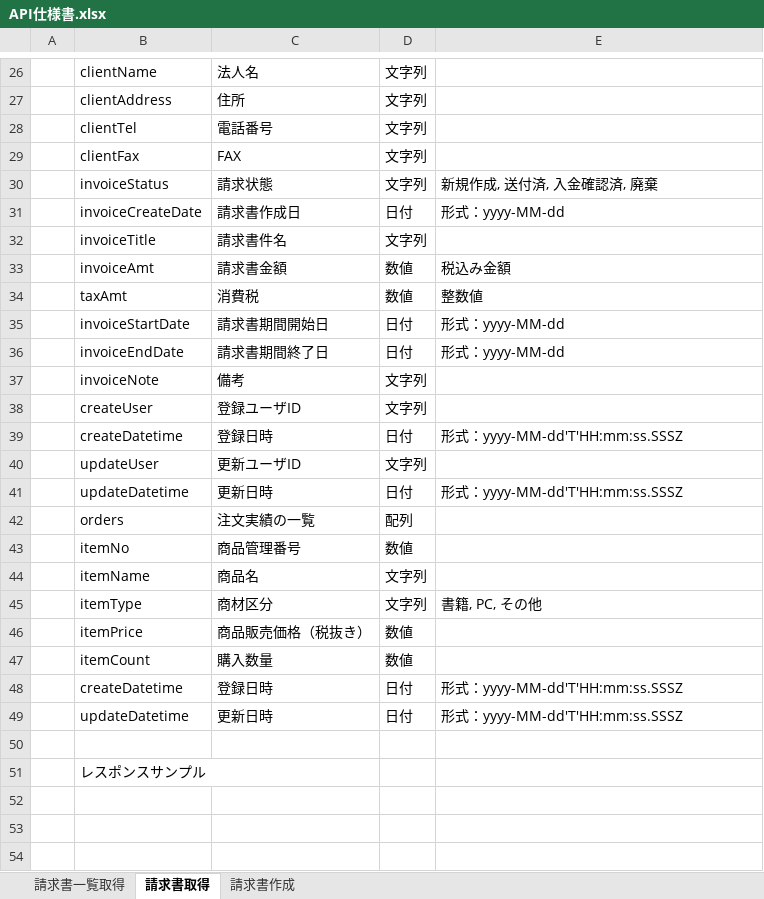
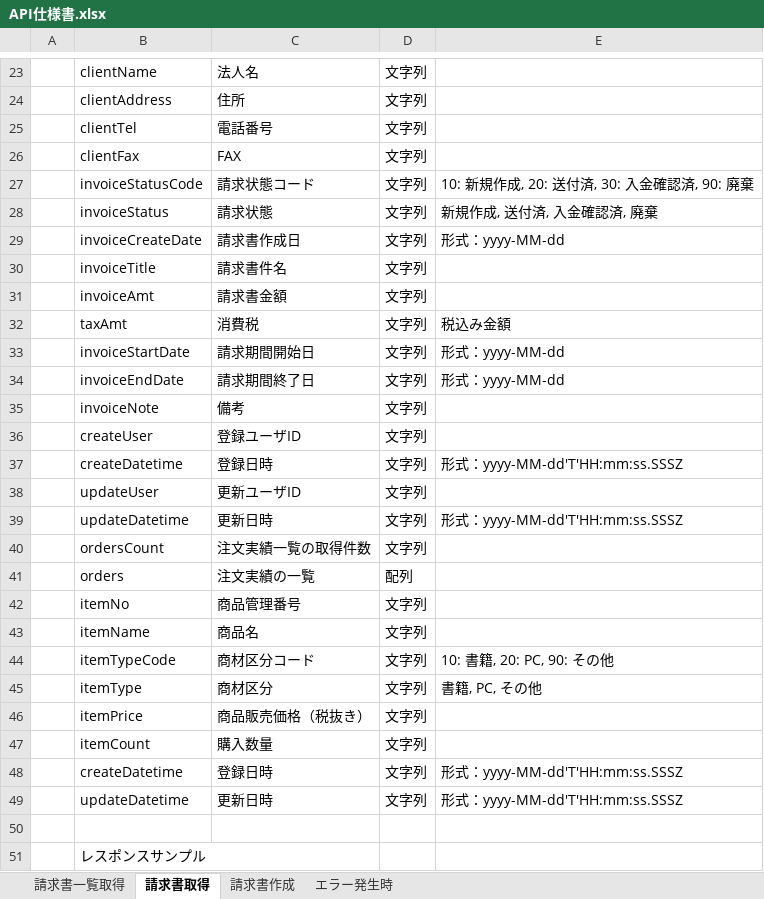
Before and after one commit to toriyamaa/invoice, an Excel workbook: invoice-doc/10_基本設計/API仕様書.xlsx, sheet 請求書取得, drawn as a sheet; only a part is shown, gaps mark what is left out; values as stored, in another font and other column widths than the file's, no borders; charts and pictures not drawn; addresses are those after the commit; the diff covers the shown part only; the diff names each change by its address in the sheet, - before the commit and + after, or states it on an @@ line.

```diff
--- a/invoice-doc/10_基本設計/API仕様書.xlsx (sheet 請求書取得)
+++ b/invoice-doc/10_基本設計/API仕様書.xlsx (sheet 請求書取得)
+sheet tab: エラー発生時
+row 27:  | invoiceStatusCode | 請求状態コード | 文字列 | 10: 新規作成, 20: 送付済, 30: 入金確認済, 90: 廃棄
-D29: 日付
+D29: 文字列
-D31:D32: 数値
+D31:D32: 文字列
-E31: 税込み金額
+E31: (empty)
-E32: 整数値
+E32: 税込み金額
-C33: 請求書期間開始日
+C33: 請求期間開始日
-D33:D34: 日付
+D33:D34: 文字列
-C34: 請求書期間終了日
+C34: 請求期間終了日
-D37: 日付
+D37: 文字列
-D39: 日付
+D39: 文字列
+row 40:  | ordersCount | 注文実績一覧の取得件数 | 文字列
-D42: 数値
+D42: 文字列
+row 44:  | itemTypeCode | 商材区分コード | 文字列 | 10: 書籍, 20: PC, 90: その他
-D46:D47: 数値
+D46:D47: 文字列
-D48:D49: 日付
+D48:D49: 文字列
```
Also changed, not shown: 3 removed rows and 2 edited cells elsewhere in this sheet, sheet 請求書一覧取得, sheet 請求書作成, charts or pictures.
